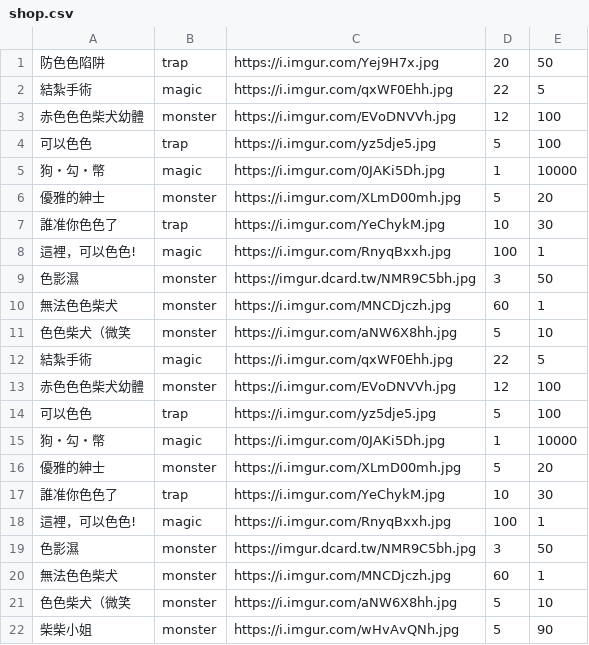
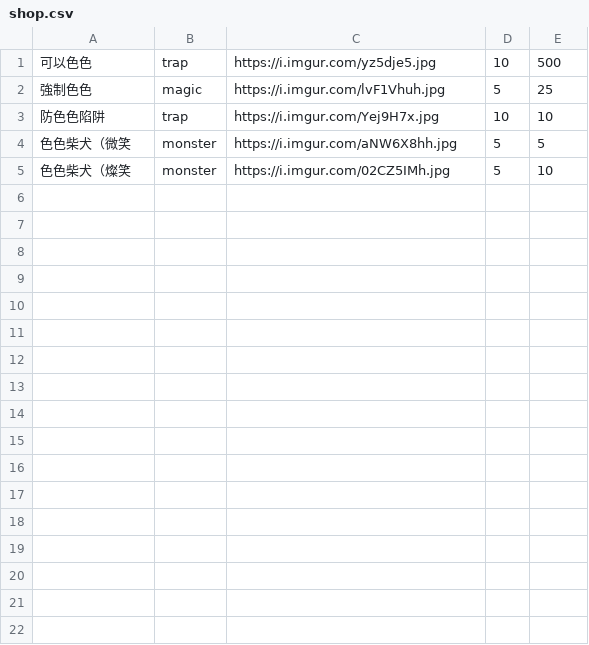
Before and after one commit to freefrit/AOOP_DogeShop, a CSV file: src/shop.csv, drawn as a sheet.

```diff
--- a/src/shop.csv
+++ b/src/shop.csv
@@ -1,22 +1,5 @@
-防色色陷阱,trap,https://i.imgur.com/Yej9H7x.jpg,20,50
-結紮手術,magic,https://i.imgur.com/qxWF0Ehh.jpg,22,5
-赤色色色柴犬幼體,monster,https://i.imgur.com/EVoDNVVh.jpg,12,100
-可以色色,trap,https://i.imgur.com/yz5dje5.jpg,5,100
-狗・勾・幣,magic,https://i.imgur.com/0JAKi5Dh.jpg,1,10000
-優雅的紳士,monster,https://i.imgur.com/XLmD00mh.jpg,5,20
-誰准你色色了,trap,https://i.imgur.com/YeChykM.jpg,10,30
-這裡，可以色色!,magic,https://i.imgur.com/RnyqBxxh.jpg,100,1
-色影濕,monster,https://imgur.dcard.tw/NMR9C5bh.jpg,3,50
-無法色色柴犬,monster,https://i.imgur.com/MNCDjczh.jpg,60,1
-色色柴犬（微笑,monster,https://i.imgur.com/aNW6X8hh.jpg,5,10
-結紮手術,magic,https://i.imgur.com/qxWF0Ehh.jpg,22,5
-赤色色色柴犬幼體,monster,https://i.imgur.com/EVoDNVVh.jpg,12,100
-可以色色,trap,https://i.imgur.com/yz5dje5.jpg,5,100
-狗・勾・幣,magic,https://i.imgur.com/0JAKi5Dh.jpg,1,10000
-優雅的紳士,monster,https://i.imgur.com/XLmD00mh.jpg,5,20
-誰准你色色了,trap,https://i.imgur.com/YeChykM.jpg,10,30
-這裡，可以色色!,magic,https://i.imgur.com/RnyqBxxh.jpg,100,1
-色影濕,monster,https://imgur.dcard.tw/NMR9C5bh.jpg,3,50
-無法色色柴犬,monster,https://i.imgur.com/MNCDjczh.jpg,60,1
-色色柴犬（微笑,monster,https://i.imgur.com/aNW6X8hh.jpg,5,10
-柴柴小姐,monster,https://i.imgur.com/wHvAvQNh.jpg,5,90
+可以色色,trap,https://i.imgur.com/yz5dje5.jpg,10,500
+強制色色,magic,https://i.imgur.com/lvF1Vhuh.jpg,5,25
+防色色陷阱,trap,https://i.imgur.com/Yej9H7x.jpg,10,10
+色色柴犬（微笑,monster,https://i.imgur.com/aNW6X8hh.jpg,5,5
+色色柴犬（燦笑,monster,https://i.imgur.com/02CZ5IMh.jpg,5,10
```
Also changed, not shown: 2 other files.
